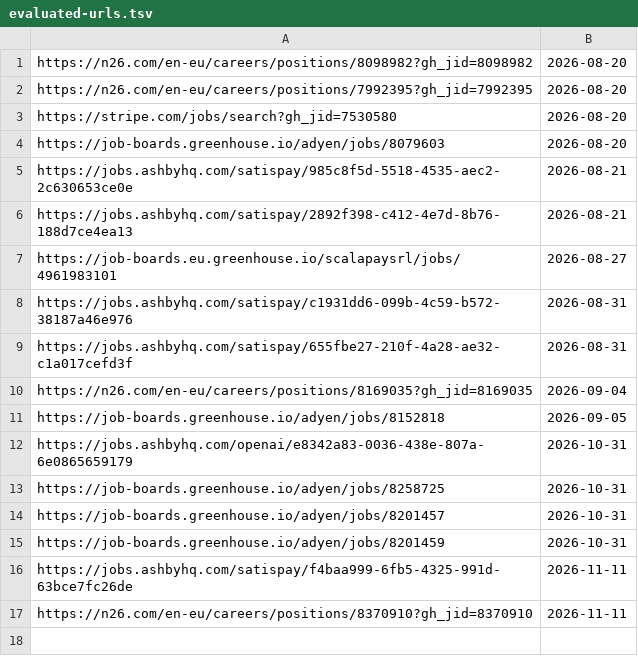
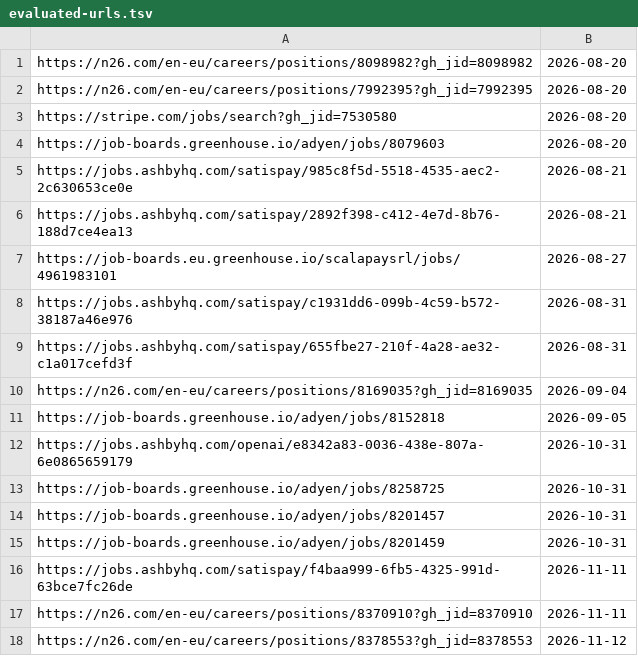
Before and after one commit to MammamiaWare/career-ops, a TSV file: data/evaluated-urls.tsv, drawn as a sheet; the diff names each change by its address in the sheet, - before the commit and + after, or states it on an @@ line.

```diff
--- a/data/evaluated-urls.tsv
+++ b/data/evaluated-urls.tsv
+row 18: https://n26.com/en-eu/careers/positions/8378553?gh_jid=8378553 | 2026-11-12
```
Also changed, not shown: data/portal-health.tsv, data/scan-history.tsv, 5 other files.
